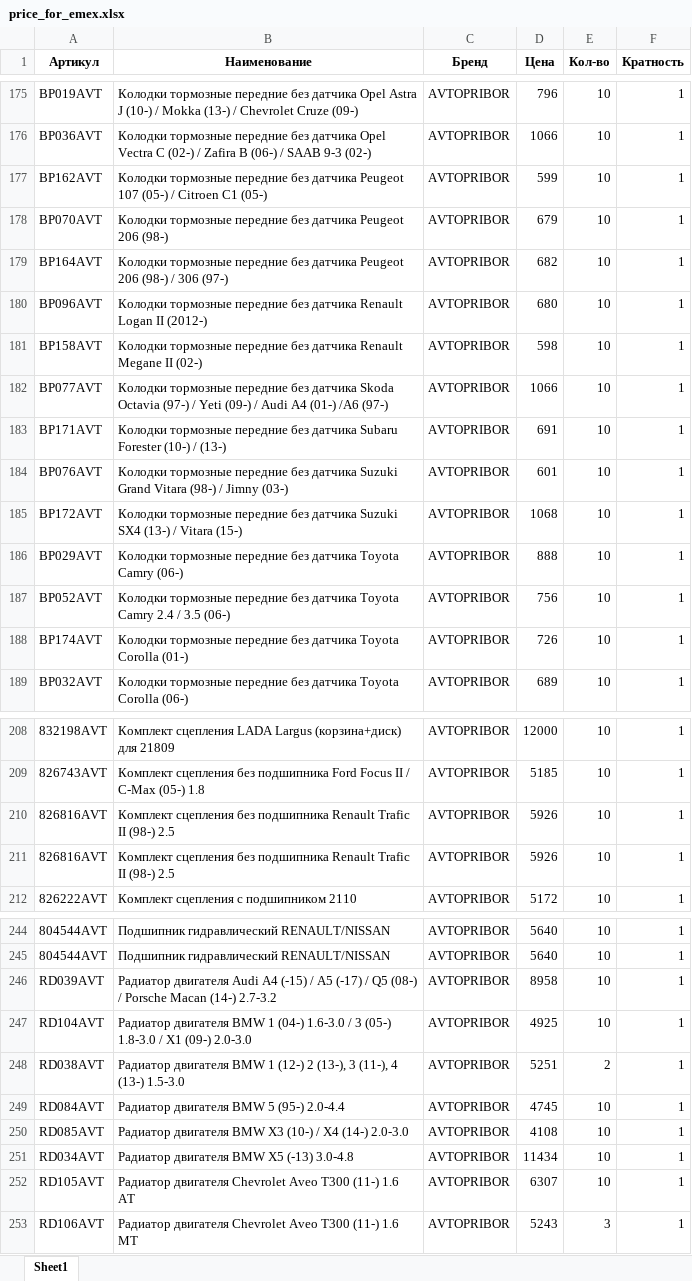
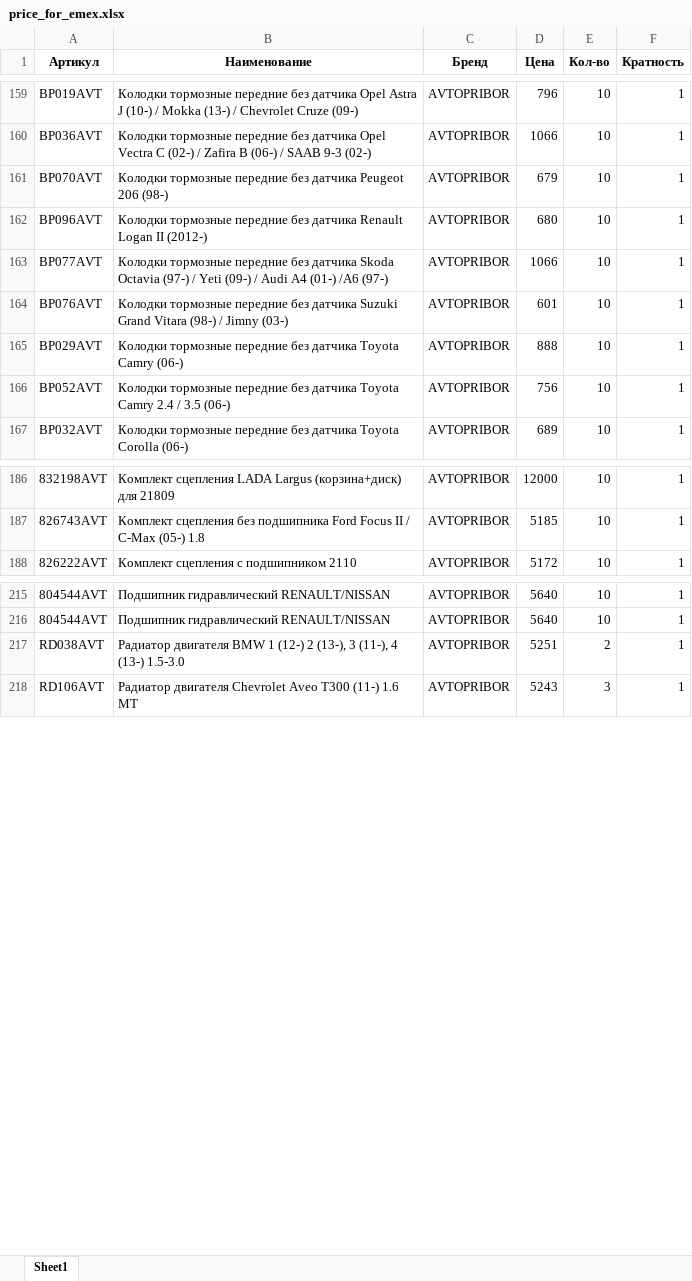
Before and after one commit to beton18/emex-co_project, an Excel workbook: price_for_emex.xlsx, sheet Sheet1, drawn as a sheet; only a part is shown, gaps mark what is left out; values as stored, in another font and other column widths than the file's, no borders; removed rows and columns are numbered as before the commit, all else as after; the diff covers the shown part only; the diff names each change by its address in the sheet, - before the commit and + after, or states it on an @@ line.

```diff
--- a/price_for_emex.xlsx (sheet Sheet1)
+++ b/price_for_emex.xlsx (sheet Sheet1)
-row 177: BP162AVT | Колодки тормозные передние без датчика Peugeot 107 (05-) / Citroen C1 (05-) | AVTOPRIBOR | 599 | 10 | 1
-row 179: BP164AVT | Колодки тормозные передние без датчика Peugeot 206 (98-) / 306 (97-) | AVTOPRIBOR | 682 | 10 | 1
-row 181: BP158AVT | Колодки тормозные передние без датчика Renault Megane II (02-) | AVTOPRIBOR | 598 | 10 | 1
-row 183: BP171AVT | Колодки тормозные передние без датчика Subaru Forester (10-) / (13-) | AVTOPRIBOR | 691 | 10 | 1
-row 185: BP172AVT | Колодки тормозные передние без датчика Suzuki SX4 (13-) / Vitara (15-) | AVTOPRIBOR | 1068 | 10 | 1
-row 188: BP174AVT | Колодки тормозные передние без датчика Toyota Corolla (01-) | AVTOPRIBOR | 726 | 10 | 1
-row 210: 826816AVT | Комплект сцепления без подшипника Renault Trafic II (98-) 2.5 | AVTOPRIBOR | 5926 | 10 | 1
-row 211: 826816AVT | Комплект сцепления без подшипника Renault Trafic II (98-) 2.5 | AVTOPRIBOR | 5926 | 10 | 1
-row 246: RD039AVT | Радиатор двигателя Audi A4 (-15) / A5 (-17) / Q5 (08-) / Porsche Macan (14-) 2.7-3.2 | AVTOPRIBOR | 8958 | 10 | 1
-row 247: RD104AVT | Радиатор двигателя BMW 1 (04-) 1.6-3.0 / 3 (05-) 1.8-3.0 / X1 (09-) 2.0-3.0 | AVTOPRIBOR | 4925 | 10 | 1
-row 249: RD084AVT | Радиатор двигателя BMW 5 (95-) 2.0-4.4 | AVTOPRIBOR | 4745 | 10 | 1
-row 250: RD085AVT | Радиатор двигателя BMW X3 (10-) / X4 (14-) 2.0-3.0 | AVTOPRIBOR | 4108 | 10 | 1
-row 251: RD034AVT | Радиатор двигателя BMW X5 (-13) 3.0-4.8 | AVTOPRIBOR | 11434 | 10 | 1
-row 252: RD105AVT | Радиатор двигателя Chevrolet Aveo T300 (11-) 1.6 AT | AVTOPRIBOR | 6307 | 10 | 1
```
Also changed, not shown: 1 added row, 51 removed rows and 10 edited cells elsewhere in this sheet.
